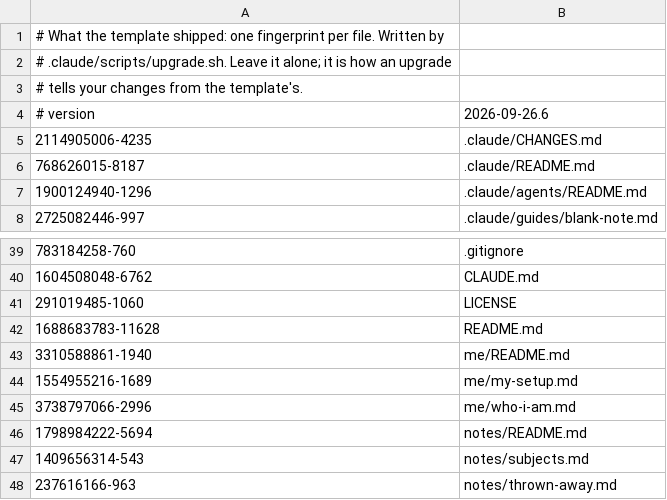
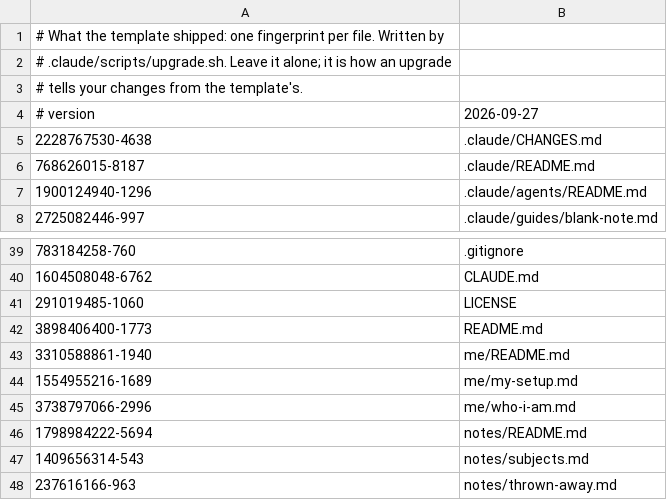
Before and after one commit to zidery333/os-template, a TSV file: .claude/shipped.tsv, drawn as a sheet; only a part is shown, gaps mark what is left out.

Commit message:
2026-09-27 — a much shorter README
- **`README.md`:** cut from about 1,900 words to about 280. It keeps the
  install steps, the four rooms, five commands, two rules and what's proven,
  and points to `.claude/README.md` for everything else. New part, "Make it
  better": how to reach the author on Discord with fixes and ideas. Nothing
  else changed; if you edited your own README, keep yours.

```diff
--- a/.claude/shipped.tsv
+++ b/.claude/shipped.tsv
@@ -3,4 +3,4 @@
 # tells your changes from the template's.
-# version	2026-09-26.6
-2114905006-4235	.claude/CHANGES.md
+# version	2026-09-27
+2228767530-4638	.claude/CHANGES.md
 768626015-8187	.claude/README.md
@@ -41,3 +41,3 @@
 291019485-1060	LICENSE
-1688683783-11628	README.md
+3898406400-1773	README.md
 3310588861-1940	me/README.md
```
Also changed, not shown: 2 other files.
